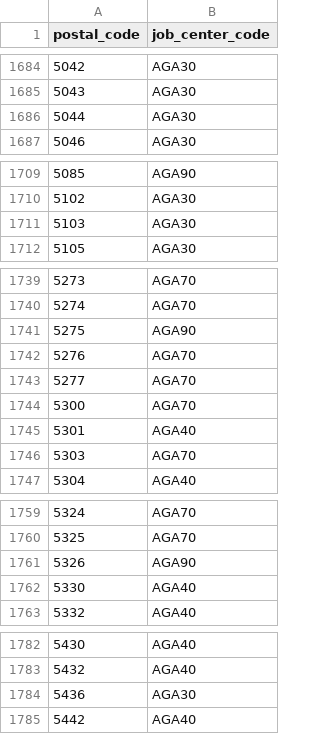
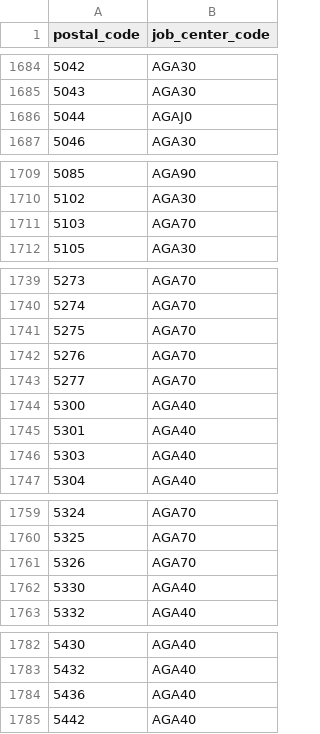
Before and after one commit to csu-anzai/reference-service, a CSV file: reference-app/src/main/resources/config/liquibase/changelog/data/job-centers-by-postal-code.csv, drawn as a sheet; only a part is shown, gaps mark what is left out; the diff covers the shown part only.

```diff
--- a/reference-app/src/main/resources/config/liquibase/changelog/data/job-centers-by-postal-code.csv
+++ b/reference-app/src/main/resources/config/liquibase/changelog/data/job-centers-by-postal-code.csv
@@ -1685,3 +1685,3 @@
 5043,AGA30
-5044,AGA30
+5044,AGAJ0
 5046,AGA30
@@ -1710,3 +1710,3 @@
 5102,AGA30
-5103,AGA30
+5103,AGA70
 5105,AGA30
@@ -1740,8 +1740,8 @@
 5274,AGA70
-5275,AGA90
+5275,AGA70
 5276,AGA70
 5277,AGA70
-5300,AGA70
+5300,AGA40
 5301,AGA40
-5303,AGA70
+5303,AGA40
 5304,AGA40
@@ -1760,3 +1760,3 @@
 5325,AGA70
-5326,AGA90
+5326,AGA70
 5330,AGA40
@@ -1783,3 +1783,3 @@
 5432,AGA40
-5436,AGA30
+5436,AGA40
 5442,AGA40
```
Also changed, not shown: 20 edited cells elsewhere in this file, reference-app/src/main/resources/config/liquibase/changelog/data/locality.csv.
